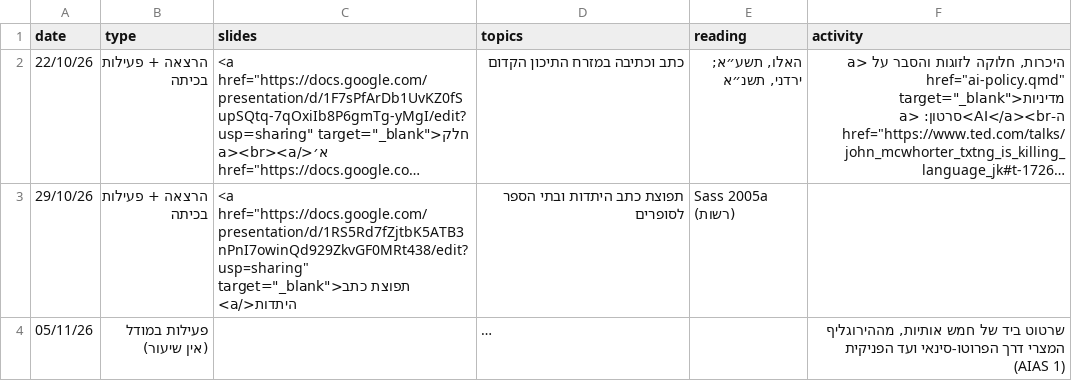
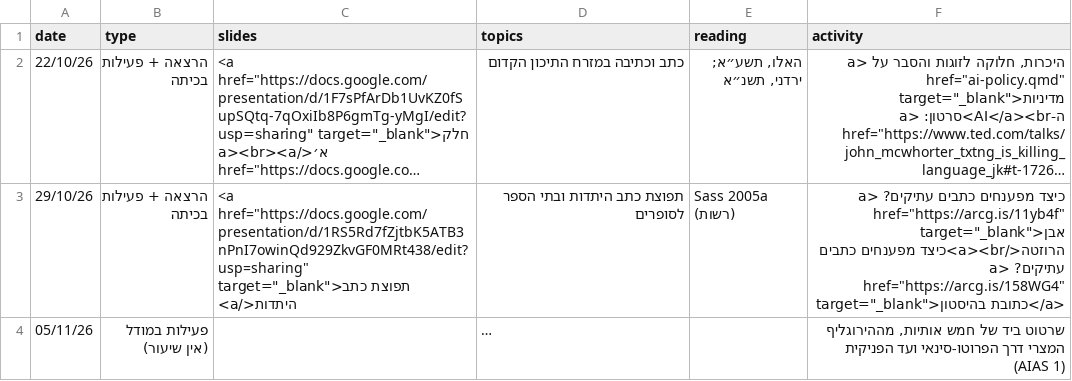
Before and after one commit to shaigordin/epigraphy, a CSV file: data/schedule-unit1.csv, drawn as a sheet; long unchanged cells end in …; the diff names each change by its address in the sheet, - before the commit and + after, or states it on an @@ line.

```diff
--- a/data/schedule-unit1.csv
+++ b/data/schedule-unit1.csv
-F3 (activity): (empty)
+F3 (activity): כיצד מפענחים כתבים עתיקים? <a href="https://arcg.is/11yb4f" target="_blank">אבן הרוזטה</a><br>כיצד מפענחים כתבים עתיקים? <a href="https://arcg.is/158WG4" target="_blank">כתובת בהיסטון</a>
```
Also changed, not shown: 2 other files.
